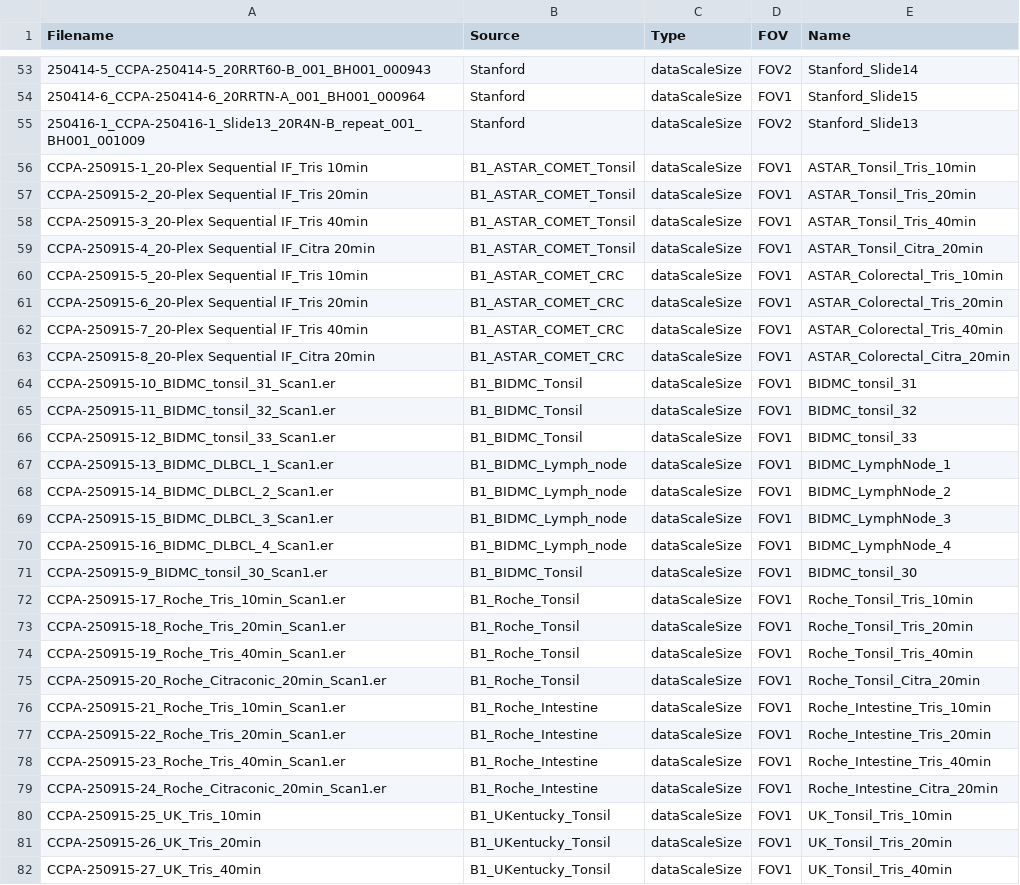
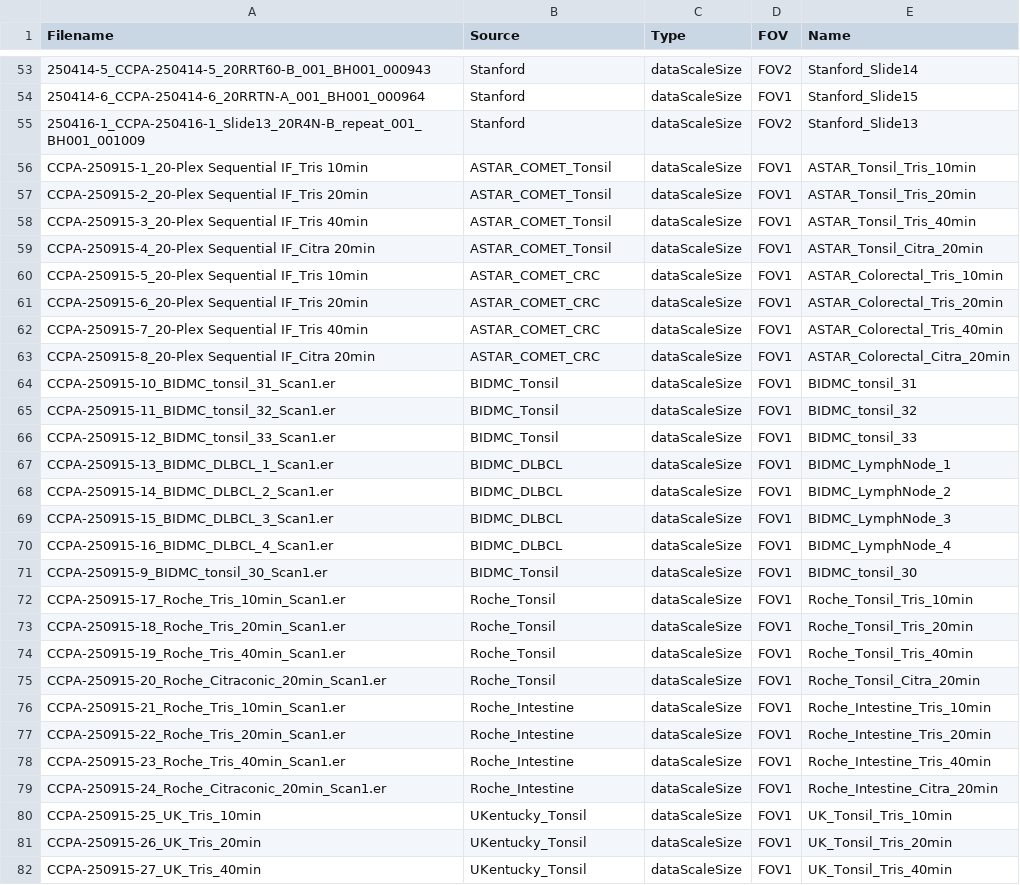
Before and after one commit to SizunJiangLab/Benchmarking_tissue_preparation, a CSV file: data_cellXpress/Slide_metadata.csv, drawn as a sheet; only a part is shown, gaps mark what is left out; the diff covers the shown part only.

```diff
--- a/data_cellXpress/Slide_metadata.csv
+++ b/data_cellXpress/Slide_metadata.csv
@@ -55,28 +55,28 @@ Filename,Source,Type,FOV,Name
 250416-1_CCPA-250416-1_Slide13_20R4N-B_repeat_001_BH001_001009,Stanford,dataScaleSize,FOV2,Stanford_Slide13
-CCPA-250915-1_20-Plex Sequential IF_Tris 10min,B1_ASTAR_COMET_Tonsil,dataScaleSize,FOV1,ASTAR_Tonsil_Tris_10min
-CCPA-250915-2_20-Plex Sequential IF_Tris 20min,B1_ASTAR_COMET_Tonsil,dataScaleSize,FOV1,ASTAR_Tonsil_Tris_20min
-CCPA-250915-3_20-Plex Sequential IF_Tris 40min,B1_ASTAR_COMET_Tonsil,dataScaleSize,FOV1,ASTAR_Tonsil_Tris_40min
-CCPA-250915-4_20-Plex Sequential IF_Citra 20min,B1_ASTAR_COMET_Tonsil,dataScaleSize,FOV1,ASTAR_Tonsil_Citra_20min
-CCPA-250915-5_20-Plex Sequential IF_Tris 10min,B1_ASTAR_COMET_CRC,dataScaleSize,FOV1,ASTAR_Colorectal_Tris_10min
-CCPA-250915-6_20-Plex Sequential IF_Tris 20min,B1_ASTAR_COMET_CRC,dataScaleSize,FOV1,ASTAR_Colorectal_Tris_20min
-CCPA-250915-7_20-Plex Sequential IF_Tris 40min,B1_ASTAR_COMET_CRC,dataScaleSize,FOV1,ASTAR_Colorectal_Tris_40min
-CCPA-250915-8_20-Plex Sequential IF_Citra 20min,B1_ASTAR_COMET_CRC,dataScaleSize,FOV1,ASTAR_Colorectal_Citra_20min
-CCPA-250915-10_BIDMC_tonsil_31_Scan1.er,B1_BIDMC_Tonsil,dataScaleSize,FOV1,BIDMC_tonsil_31
-CCPA-250915-11_BIDMC_tonsil_32_Scan1.er,B1_BIDMC_Tonsil,dataScaleSize,FOV1,BIDMC_tonsil_32
-CCPA-250915-12_BIDMC_tonsil_33_Scan1.er,B1_BIDMC_Tonsil,dataScaleSize,FOV1,BIDMC_tonsil_33
-CCPA-250915-13_BIDMC_DLBCL_1_Scan1.er,B1_BIDMC_Lymph_node,dataScaleSize,FOV1,BIDMC_LymphNode_1
-CCPA-250915-14_BIDMC_DLBCL_2_Scan1.er,B1_BIDMC_Lymph_node,dataScaleSize,FOV1,BIDMC_LymphNode_2
-CCPA-250915-15_BIDMC_DLBCL_3_Scan1.er,B1_BIDMC_Lymph_node,dataScaleSize,FOV1,BIDMC_LymphNode_3
-CCPA-250915-16_BIDMC_DLBCL_4_Scan1.er,B1_BIDMC_Lymph_node,dataScaleSize,FOV1,BIDMC_LymphNode_4
-CCPA-250915-9_BIDMC_tonsil_30_Scan1.er,B1_BIDMC_Tonsil,dataScaleSize,FOV1,BIDMC_tonsil_30
-CCPA-250915-17_Roche_Tris_10min_Scan1.er,B1_Roche_Tonsil,dataScaleSize,FOV1,Roche_Tonsil_Tris_10min
-CCPA-250915-18_Roche_Tris_20min_Scan1.er,B1_Roche_Tonsil,dataScaleSize,FOV1,Roche_Tonsil_Tris_20min
-CCPA-250915-19_Roche_Tris_40min_Scan1.er,B1_Roche_Tonsil,dataScaleSize,FOV1,Roche_Tonsil_Tris_40min
-CCPA-250915-20_Roche_Citraconic_20min_Scan1.er,B1_Roche_Tonsil,dataScaleSize,FOV1,Roche_Tonsil_Citra_20min
-CCPA-250915-21_Roche_Tris_10min_Scan1.er,B1_Roche_Intestine,dataScaleSize,FOV1,Roche_Intestine_Tris_10min
-CCPA-250915-22_Roche_Tris_20min_Scan1.er,B1_Roche_Intestine,dataScaleSize,FOV1,Roche_Intestine_Tris_20min
-CCPA-250915-23_Roche_Tris_40min_Scan1.er,B1_Roche_Intestine,dataScaleSize,FOV1,Roche_Intestine_Tris_40min
-CCPA-250915-24_Roche_Citraconic_20min_Scan1.er,B1_Roche_Intestine,dataScaleSize,FOV1,Roche_Intestine_Citra_20min
-CCPA-250915-25_UK_Tris_10min,B1_UKentucky_Tonsil,dataScaleSize,FOV1,UK_Tonsil_Tris_10min
-CCPA-250915-26_UK_Tris_20min,B1_UKentucky_Tonsil,dataScaleSize,FOV1,UK_Tonsil_Tris_20min
-CCPA-250915-27_UK_Tris_40min,B1_UKentucky_Tonsil,dataScaleSize,FOV1,UK_Tonsil_Tris_40min
+CCPA-250915-1_20-Plex Sequential IF_Tris 10min,ASTAR_COMET_Tonsil,dataScaleSize,FOV1,ASTAR_Tonsil_Tris_10min
+CCPA-250915-2_20-Plex Sequential IF_Tris 20min,ASTAR_COMET_Tonsil,dataScaleSize,FOV1,ASTAR_Tonsil_Tris_20min
+CCPA-250915-3_20-Plex Sequential IF_Tris 40min,ASTAR_COMET_Tonsil,dataScaleSize,FOV1,ASTAR_Tonsil_Tris_40min
+CCPA-250915-4_20-Plex Sequential IF_Citra 20min,ASTAR_COMET_Tonsil,dataScaleSize,FOV1,ASTAR_Tonsil_Citra_20min
+CCPA-250915-5_20-Plex Sequential IF_Tris 10min,ASTAR_COMET_CRC,dataScaleSize,FOV1,ASTAR_Colorectal_Tris_10min
+CCPA-250915-6_20-Plex Sequential IF_Tris 20min,ASTAR_COMET_CRC,dataScaleSize,FOV1,ASTAR_Colorectal_Tris_20min
+CCPA-250915-7_20-Plex Sequential IF_Tris 40min,ASTAR_COMET_CRC,dataScaleSize,FOV1,ASTAR_Colorectal_Tris_40min
+CCPA-250915-8_20-Plex Sequential IF_Citra 20min,ASTAR_COMET_CRC,dataScaleSize,FOV1,ASTAR_Colorectal_Citra_20min
+CCPA-250915-10_BIDMC_tonsil_31_Scan1.er,BIDMC_Tonsil,dataScaleSize,FOV1,BIDMC_tonsil_31
+CCPA-250915-11_BIDMC_tonsil_32_Scan1.er,BIDMC_Tonsil,dataScaleSize,FOV1,BIDMC_tonsil_32
+CCPA-250915-12_BIDMC_tonsil_33_Scan1.er,BIDMC_Tonsil,dataScaleSize,FOV1,BIDMC_tonsil_33
+CCPA-250915-13_BIDMC_DLBCL_1_Scan1.er,BIDMC_DLBCL,dataScaleSize,FOV1,BIDMC_LymphNode_1
+CCPA-250915-14_BIDMC_DLBCL_2_Scan1.er,BIDMC_DLBCL,dataScaleSize,FOV1,BIDMC_LymphNode_2
+CCPA-250915-15_BIDMC_DLBCL_3_Scan1.er,BIDMC_DLBCL,dataScaleSize,FOV1,BIDMC_LymphNode_3
+CCPA-250915-16_BIDMC_DLBCL_4_Scan1.er,BIDMC_DLBCL,dataScaleSize,FOV1,BIDMC_LymphNode_4
+CCPA-250915-9_BIDMC_tonsil_30_Scan1.er,BIDMC_Tonsil,dataScaleSize,FOV1,BIDMC_tonsil_30
+CCPA-250915-17_Roche_Tris_10min_Scan1.er,Roche_Tonsil,dataScaleSize,FOV1,Roche_Tonsil_Tris_10min
+CCPA-250915-18_Roche_Tris_20min_Scan1.er,Roche_Tonsil,dataScaleSize,FOV1,Roche_Tonsil_Tris_20min
+CCPA-250915-19_Roche_Tris_40min_Scan1.er,Roche_Tonsil,dataScaleSize,FOV1,Roche_Tonsil_Tris_40min
+CCPA-250915-20_Roche_Citraconic_20min_Scan1.er,Roche_Tonsil,dataScaleSize,FOV1,Roche_Tonsil_Citra_20min
+CCPA-250915-21_Roche_Tris_10min_Scan1.er,Roche_Intestine,dataScaleSize,FOV1,Roche_Intestine_Tris_10min
+CCPA-250915-22_Roche_Tris_20min_Scan1.er,Roche_Intestine,dataScaleSize,FOV1,Roche_Intestine_Tris_20min
+CCPA-250915-23_Roche_Tris_40min_Scan1.er,Roche_Intestine,dataScaleSize,FOV1,Roche_Intestine_Tris_40min
+CCPA-250915-24_Roche_Citraconic_20min_Scan1.er,Roche_Intestine,dataScaleSize,FOV1,Roche_Intestine_Citra_20min
+CCPA-250915-25_UK_Tris_10min,UKentucky_Tonsil,dataScaleSize,FOV1,UK_Tonsil_Tris_10min
+CCPA-250915-26_UK_Tris_20min,UKentucky_Tonsil,dataScaleSize,FOV1,UK_Tonsil_Tris_20min
+CCPA-250915-27_UK_Tris_40min,UKentucky_Tonsil,dataScaleSize,FOV1,UK_Tonsil_Tris_40min
```
Also changed, not shown: 53 edited cells elsewhere in this file, data_cellXpress/Slide_exclude_markers.csv, data_cellXpress/Slide_remove_markers.csv, 23 other files.
